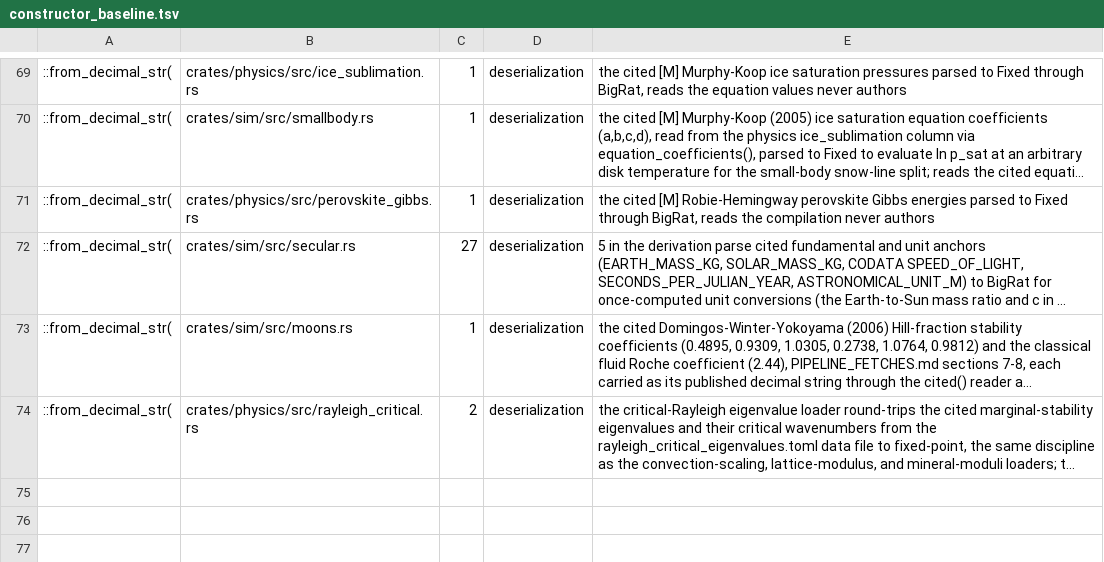
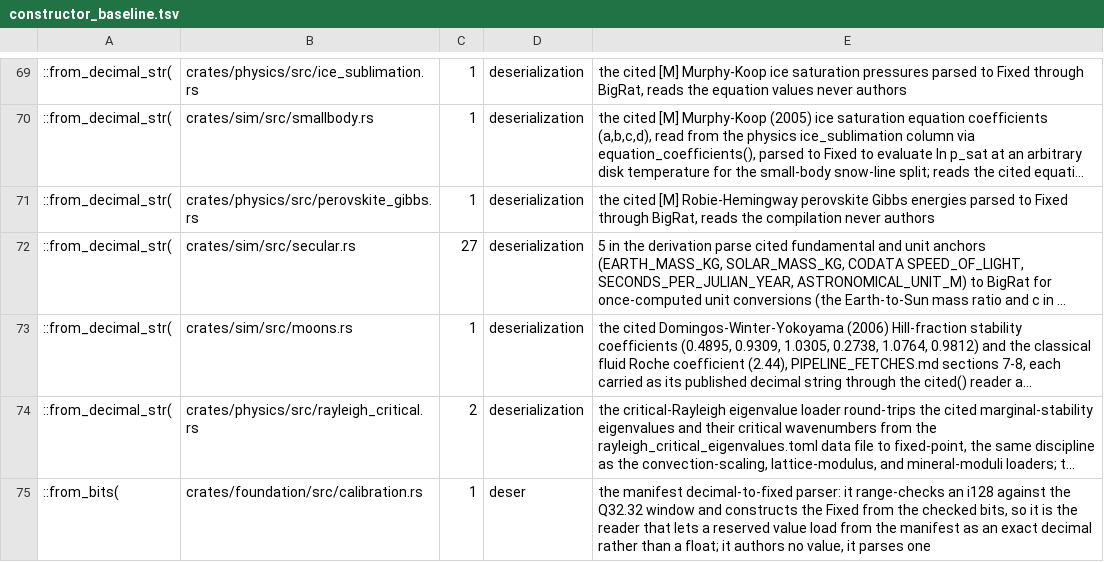
Before and after one commit to nathanfraske/Deep-Emergent-Civ-Simulator, a TSV file: scripts/constructor_baseline.tsv, drawn as a sheet; only a part is shown, gaps mark what is left out; long unchanged cells end in …; the diff names each change by its address in the sheet, - before the commit and + after, or states it on an @@ line.

```diff
--- a/scripts/constructor_baseline.tsv
+++ b/scripts/constructor_baseline.tsv
+row 75: ::from_bits( | crates/foundation/src/calibration.rs | 1 | deser | the manifest decimal-to-fixed parser: it range-checks an i128 against the Q32.32 window and constructs the Fixed from the checked bits, so it is the reader that lets a reserved value load from the manifest as an exact decimal rather than a float; it authors no value, it parses one
```
Also changed, not shown: scripts/determinism_baseline.tsv, 53 other files.
